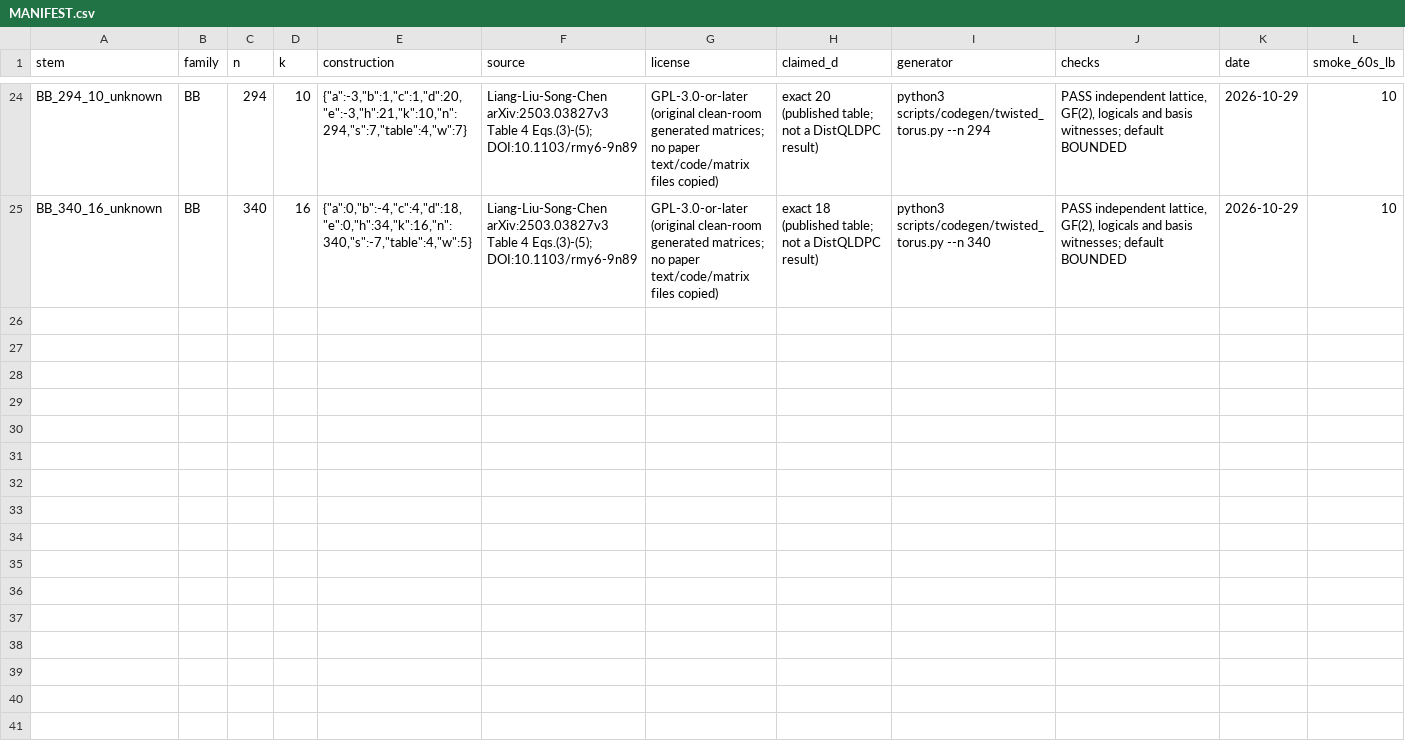
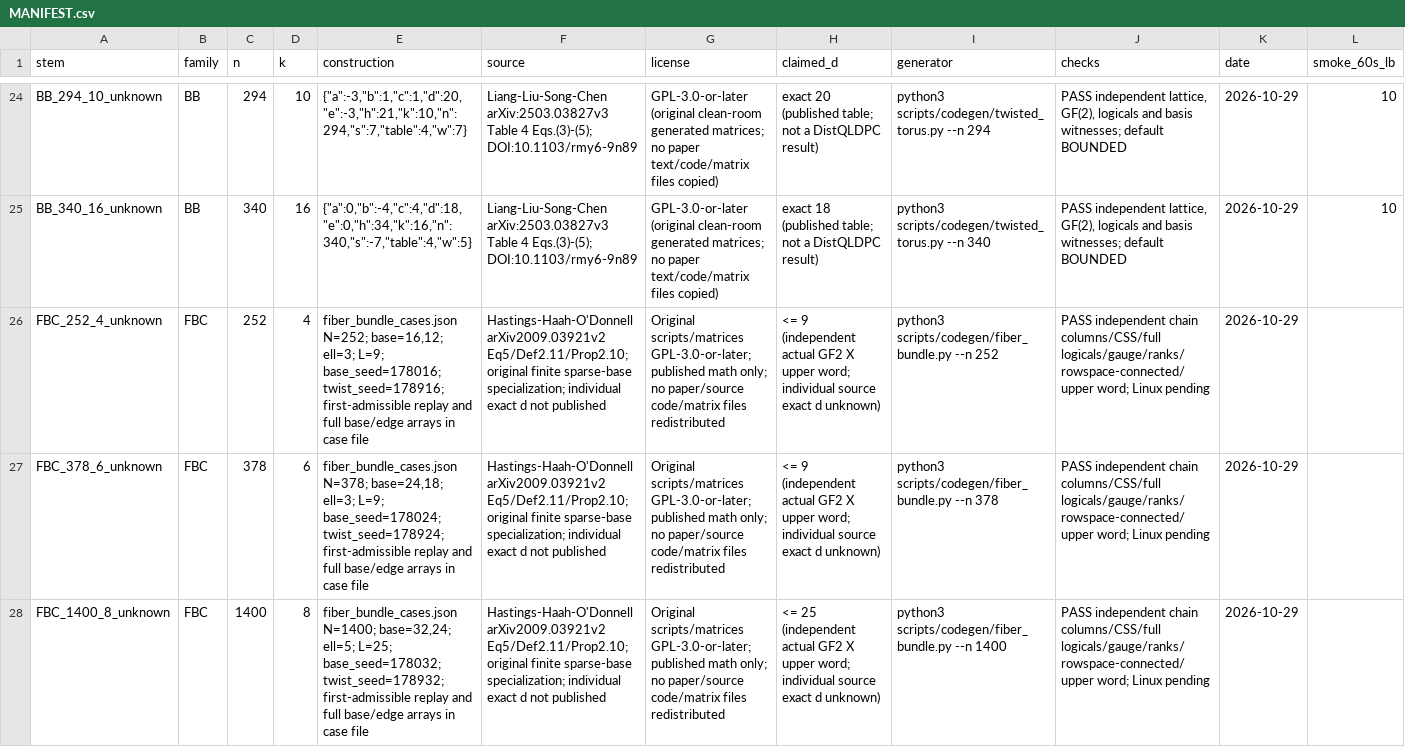
Before and after one commit to guluchen/DistQLDPC, a CSV file: data/matrices/untiered/MANIFEST.csv, drawn as a sheet; only a part is shown, gaps mark what is left out; rows hold the shown columns only; the diff covers the shown part only; the diff names each change by its address in the sheet, - before the commit and + after, or states it on an @@ line.

Commit message:
Add finite twisted circle-bundle CSS representatives and independent checks

```diff
--- a/data/matrices/untiered/MANIFEST.csv
+++ b/data/matrices/untiered/MANIFEST.csv
+row 26: FBC_252_4_unknown | FBC | 252 | 4 | fiber_bundle_cases.json N=252; base=16,12; ell=3; L=9; base_seed=178016; twist_seed=178916; first-admissible replay and full base/edge arrays in case file | Hastings-Haah-O'Donnell arXiv2009.03921v2 Eq5/Def2.11/Prop2.10; original finite sparse-base specialization; individual exact d not published | Original scripts/matrices GPL-3.0-or-later; published math only; no paper/source code/matrix files redistributed | <= 9 (independent actual GF2 X upper word; individual source exact d unknown) | python3 scripts/codegen/fiber_bundle.py --n 252 | PASS independent chain columns/CSS/full logicals/gauge/ranks/rowspace-connected/upper word; Linux pending | 2026-10-29
+row 27: FBC_378_6_unknown | FBC | 378 | 6 | fiber_bundle_cases.json N=378; base=24,18; ell=3; L=9; base_seed=178024; twist_seed=178924; first-admissible replay and full base/edge arrays in case file | Hastings-Haah-O'Donnell arXiv2009.03921v2 Eq5/Def2.11/Prop2.10; original finite sparse-base specialization; individual exact d not published | Original scripts/matrices GPL-3.0-or-later; published math only; no paper/source code/matrix files redistributed | <= 9 (independent actual GF2 X upper word; individual source exact d unknown) | python3 scripts/codegen/fiber_bundle.py --n 378 | PASS independent chain columns/CSS/full logicals/gauge/ranks/rowspace-connected/upper word; Linux pending | 2026-10-29
+row 28: FBC_1400_8_unknown | FBC | 1400 | 8 | fiber_bundle_cases.json N=1400; base=32,24; ell=5; L=25; base_seed=178032; twist_seed=178932; first-admissible replay and full base/edge arrays in case file | Hastings-Haah-O'Donnell arXiv2009.03921v2 Eq5/Def2.11/Prop2.10; original finite sparse-base specialization; individual exact d not published | Original scripts/matrices GPL-3.0-or-later; published math only; no paper/source code/matrix files redistributed | <= 25 (independent actual GF2 X upper word; individual source exact d unknown) | python3 scripts/codegen/fiber_bundle.py --n 1400 | PASS independent chain columns/CSS/full logicals/gauge/ranks/rowspace-connected/upper word; Linux pending | 2026-10-29
```
Also changed, not shown: 3 added rows elsewhere in this file, 44 other files.
